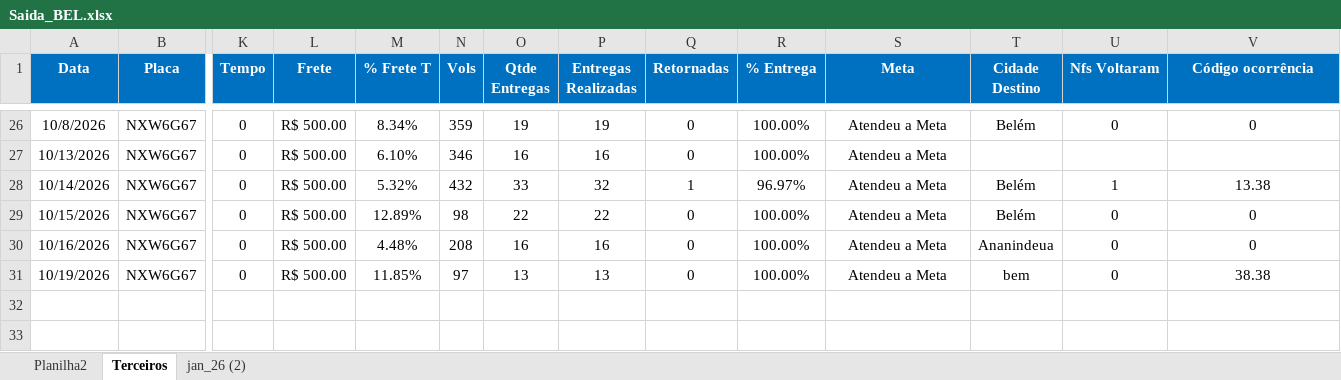
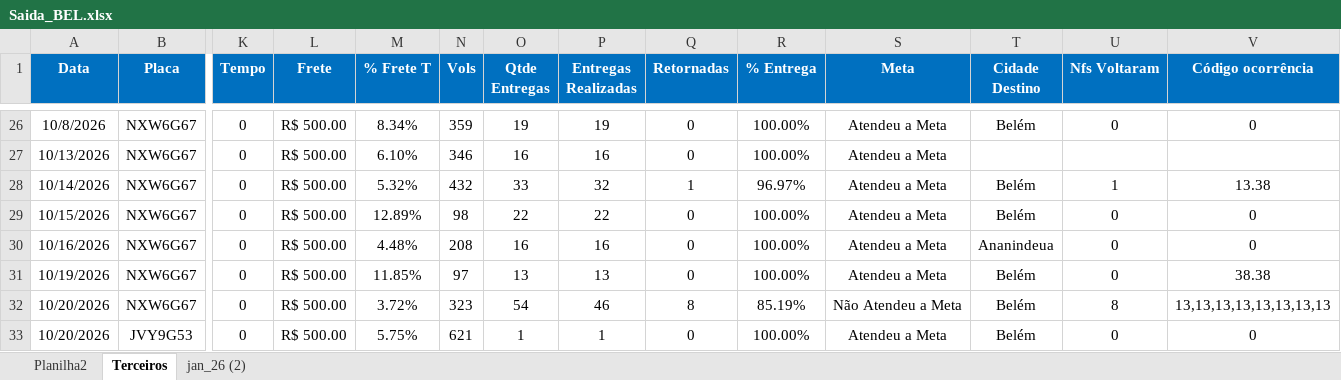
Before and after one commit to Manoel-Diger/saida_veiculo_bel, an Excel workbook: Saida_BEL.xlsx, sheet Terceiros, drawn as a sheet; only a part is shown, gaps mark what is left out; values as stored, in another font and other column widths than the file's, no borders; conditional formats and table styles not drawn; rows hold the shown columns only; the diff names each change by its address in the sheet, - before the commit and + after, or states it on an @@ line.

```diff
--- a/Saida_BEL.xlsx (sheet Terceiros)
+++ b/Saida_BEL.xlsx (sheet Terceiros)
-T31 (Cidade Destino): bem
+T31 (Cidade Destino): Belém
+row 32: 10/20/2026 | NXW6G67 | 0 | R$ 500.00 | 3.72% | 323 | 54 | 46 | 8 | 85.19% | Não Atendeu a Meta | Belém | 8 | 13,13,13,13,13,13,13,13
+row 33: 10/20/2026 | JVY9G53 | 0 | R$ 500.00 | 5.75% | 621 | 1 | 1 | 0 | 100.00% | Atendeu a Meta | Belém | 0 | 0
```
Also changed, not shown: sheet jan_26 (2), 1 other file.
